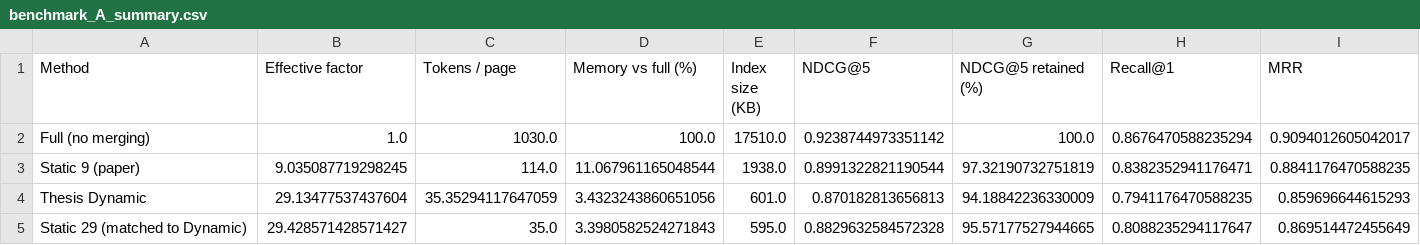
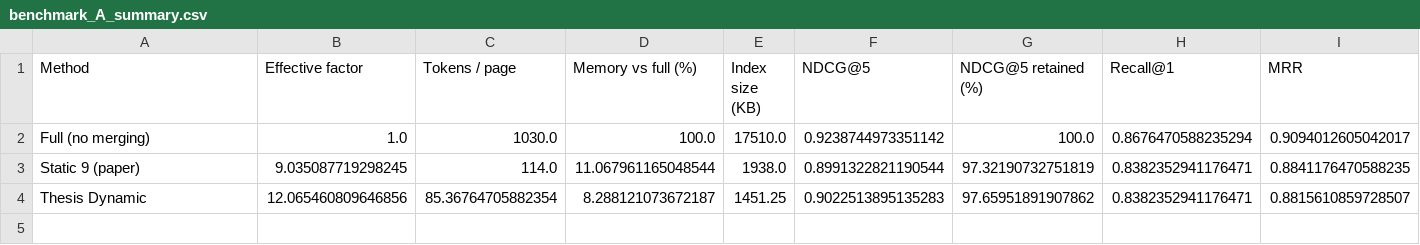
Before and after one commit to msohailse/Static-vs-Dynamic-Token-Merging-for-Visual-Document-Retrieval, a CSV file: results/benchmark_A_summary.csv, drawn as a sheet.

```diff
--- a/results/benchmark_A_summary.csv
+++ b/results/benchmark_A_summary.csv
@@ -3,3 +3,2 @@ Full (no merging),1.0,1030.0,100.0,17510.0,0.9238744973351142,100.0,0.8676470588
 Static 9 (paper),9.035087719298245,114.0,11.067961165048544,1938.0,0.8991322821190544,97.32190732751819,0.8382352941176471,0.8841176470588235
-Thesis Dynamic,29.13477537437604,35.35294117647059,3.4323243860651056,601.0,0.870182813656813,94.18842236330009,0.7941176470588235,0.859696644615293
-Static 29 (matched to Dynamic),29.428571428571427,35.0,3.3980582524271843,595.0,0.8829632584572328,95.57177527944665,0.8088235294117647,0.869514472455649
+Thesis Dynamic,12.065460809646856,85.36764705882354,8.288121073672187,1451.25,0.9022513895135283,97.65951891907862,0.8382352941176471,0.8815610859728507
```
Also changed, not shown: results/benchmark_A_pages.csv, results/benchmark_A_per_dataset.csv, 14 other files.
